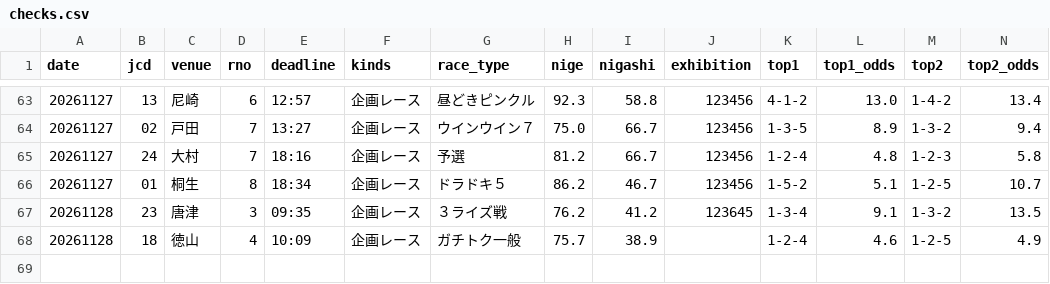
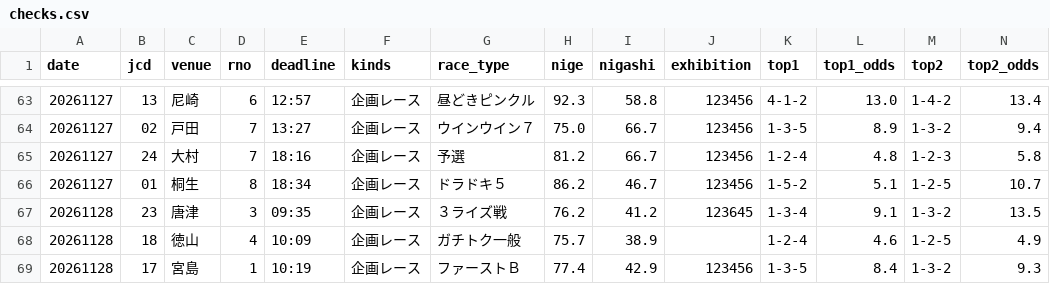
Before and after one commit to formulaonewinred-bli/bote-tuchi, a CSV file: data/checks.csv, drawn as a sheet; only a part is shown, gaps mark what is left out; rows hold the shown columns only; the diff names each change by its address in the sheet, - before the commit and + after, or states it on an @@ line.

```diff
--- a/data/checks.csv
+++ b/data/checks.csv
+row 69: 20261128 | 17 | 宮島 | 1 | 10:19 | 企画レース | ファーストＢ | 77.4 | 42.9 | 123456 | 1-3-5 | 8.4 | 1-3-2 | 9.3
```
Also changed, not shown: 1 other file.
